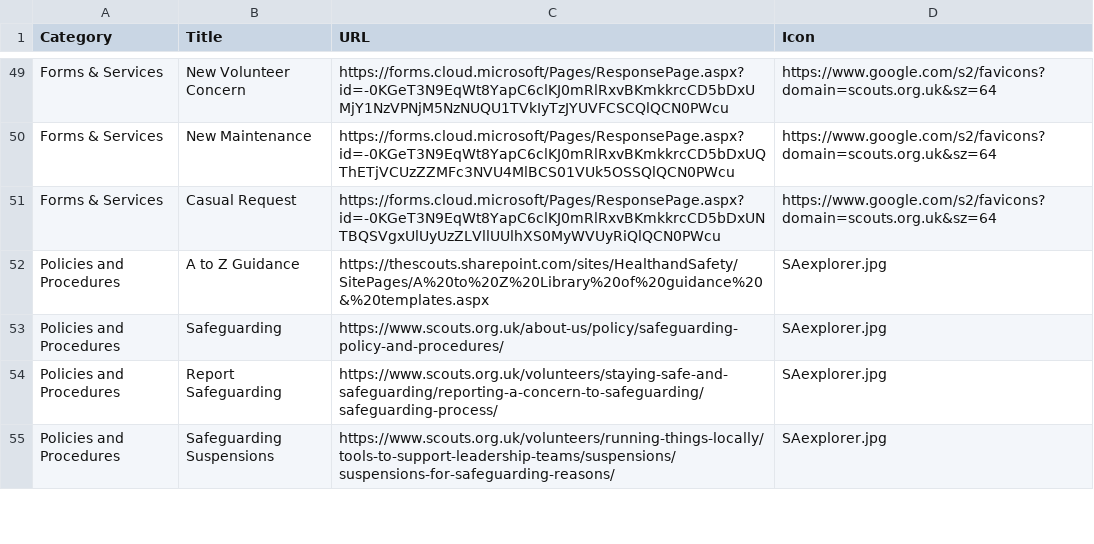
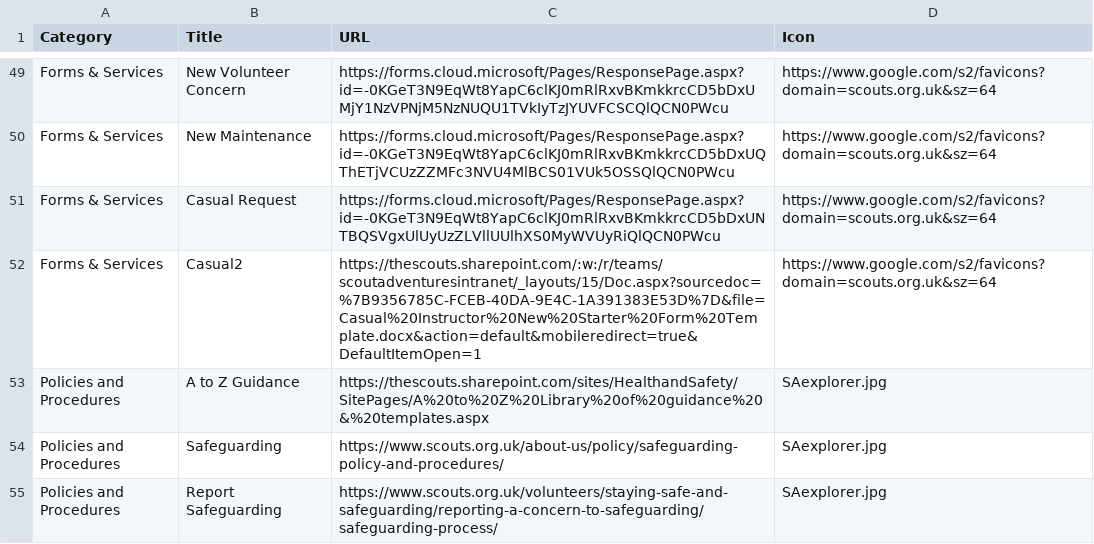
Before and after one commit to jennyy8s-youlbury/jen-homepage, a CSV file: links.csv, drawn as a sheet; only a part is shown, gaps mark what is left out; the shorter side is filled out with more unchanged rows; the diff names each change by its address in the sheet, - before the commit and + after, or states it on an @@ line.

Commit message:
Update links.csv

```diff
--- a/links.csv
+++ b/links.csv
+row 52: Forms & Services | Casual2 | https://thescouts.sharepoint.com/:w:/r/teams/scoutadventuresintranet/_layouts/15/Doc.aspx?sourcedoc=%7B9356785C-FCEB-40DA-9E4C-1A391383E53D%7D&file=Casual%20Instructor%20New%20Starter%20Form%20Template.docx&action=default&mobileredirect=true&DefaultItemOpen=1 | https://www.google.com/s2/favicons?domain=scouts.org.uk&sz=64
```
